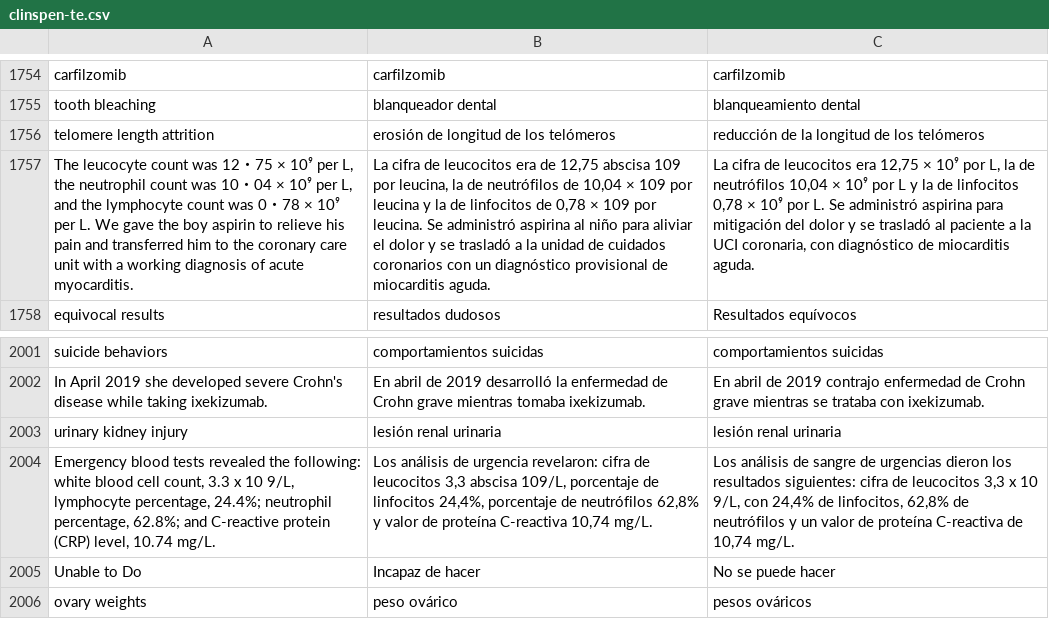
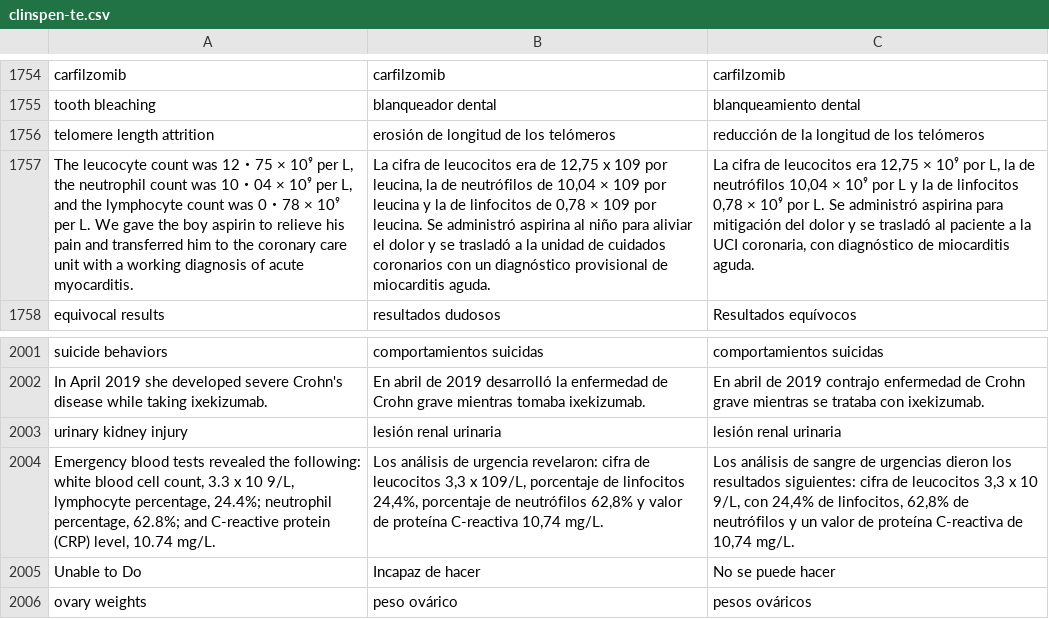
Before and after one commit to zaki-amin/machine-translation-en2es-for-biomedical-text, a CSV file: evaluations/test_data/abbreviation_expansion/translations/clinspen-te.csv, drawn as a sheet; only a part is shown, gaps mark what is left out; the diff covers the shown part only; the diff names each change by its address in the sheet, - before the commit and + after, or states it on an @@ line.

```diff
--- a/evaluations/test_data/abbreviation_expansion/translations/clinspen-te.csv
+++ b/evaluations/test_data/abbreviation_expansion/translations/clinspen-te.csv
-B1757: …de 12,75 abscisa 109 por…
+B1757: …de 12,75 x 109 por…
-B2004: …leucocitos 3,3 abscisa 109/L, porcentaje…
+B2004: …leucocitos 3,3 x 109/L, porcentaje…
```
Also changed, not shown: 5 edited cells elsewhere in this file, 9 other files.
